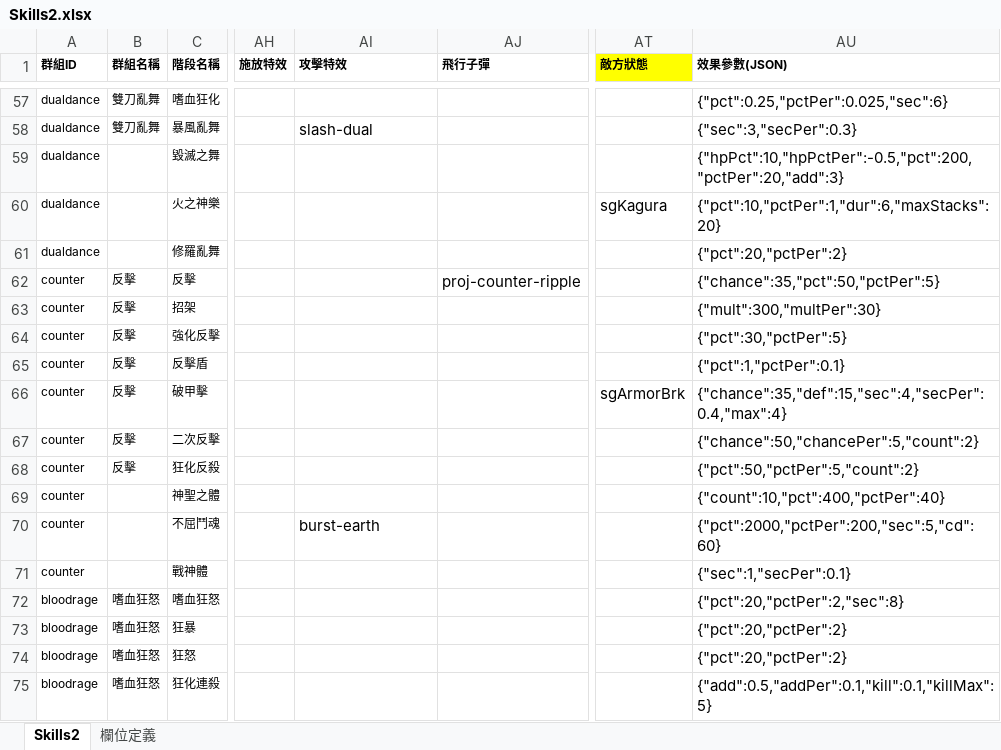
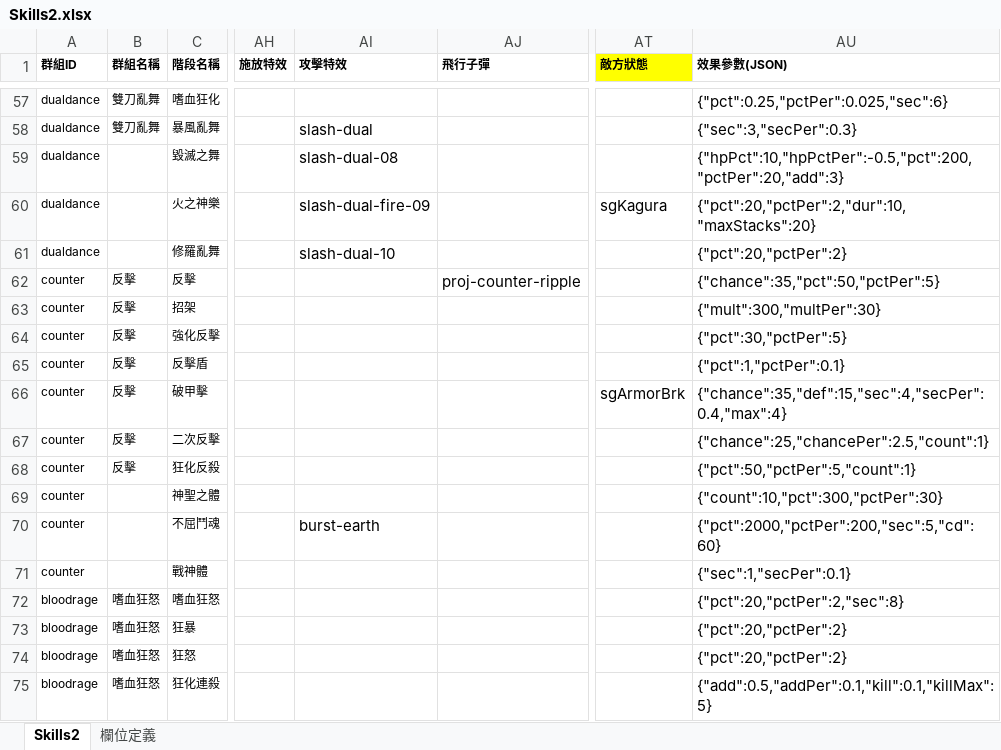
Before and after one commit to myKOF/Idle-RPG, an Excel workbook: config/Excel/Skills2.xlsx, sheet Skills2, drawn as a sheet; only a part is shown, gaps mark what is left out; values as stored, in another font and other column widths than the file's, no borders; the diff names each change by its address in the sheet, - before the commit and + after, or states it on an @@ line.

```diff
--- a/config/Excel/Skills2.xlsx (sheet Skills2)
+++ b/config/Excel/Skills2.xlsx (sheet Skills2)
-AI59 (攻擊特效): (empty)
+AI59 (攻擊特效): slash-dual-08
-AI60 (攻擊特效): (empty)
+AI60 (攻擊特效): slash-dual-fire-09
-AU60 (效果參數(JSON)): {"pct":10,"pctPer":1,"dur":6,"maxStacks":20}
+AU60 (效果參數(JSON)): {"pct":20,"pctPer":2,"dur":10,"maxStacks":20}
-AI61 (攻擊特效): (empty)
+AI61 (攻擊特效): slash-dual-10
-AU67 (效果參數(JSON)): {"chance":50,"chancePer":5,"count":2}
+AU67 (效果參數(JSON)): {"chance":25,"chancePer":2.5,"count":1}
-AU68 (效果參數(JSON)): {"pct":50,"pctPer":5,"count":2}
+AU68 (效果參數(JSON)): {"pct":50,"pctPer":5,"count":1}
-AU69 (效果參數(JSON)): {"count":10,"pct":400,"pctPer":40}
+AU69 (效果參數(JSON)): {"count":10,"pct":300,"pctPer":30}
```
Also changed, not shown: 9 other files.
